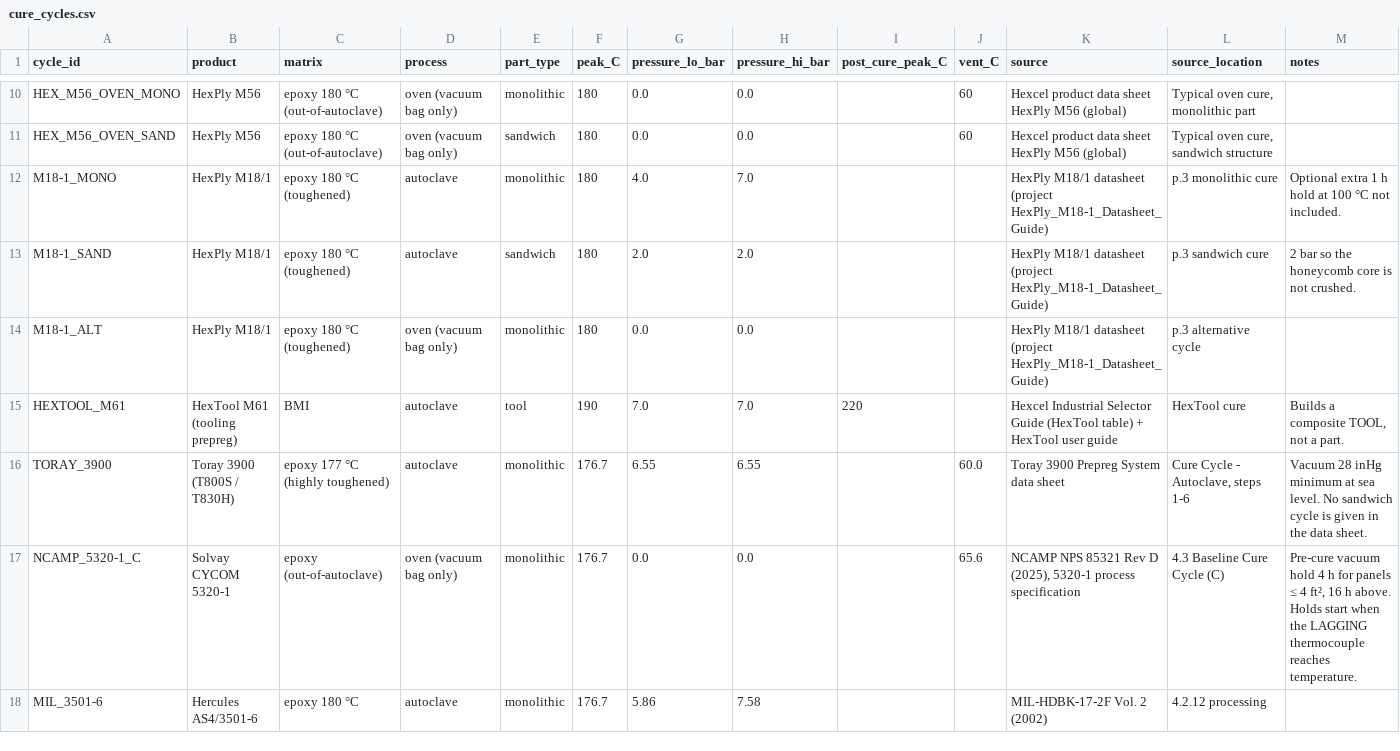
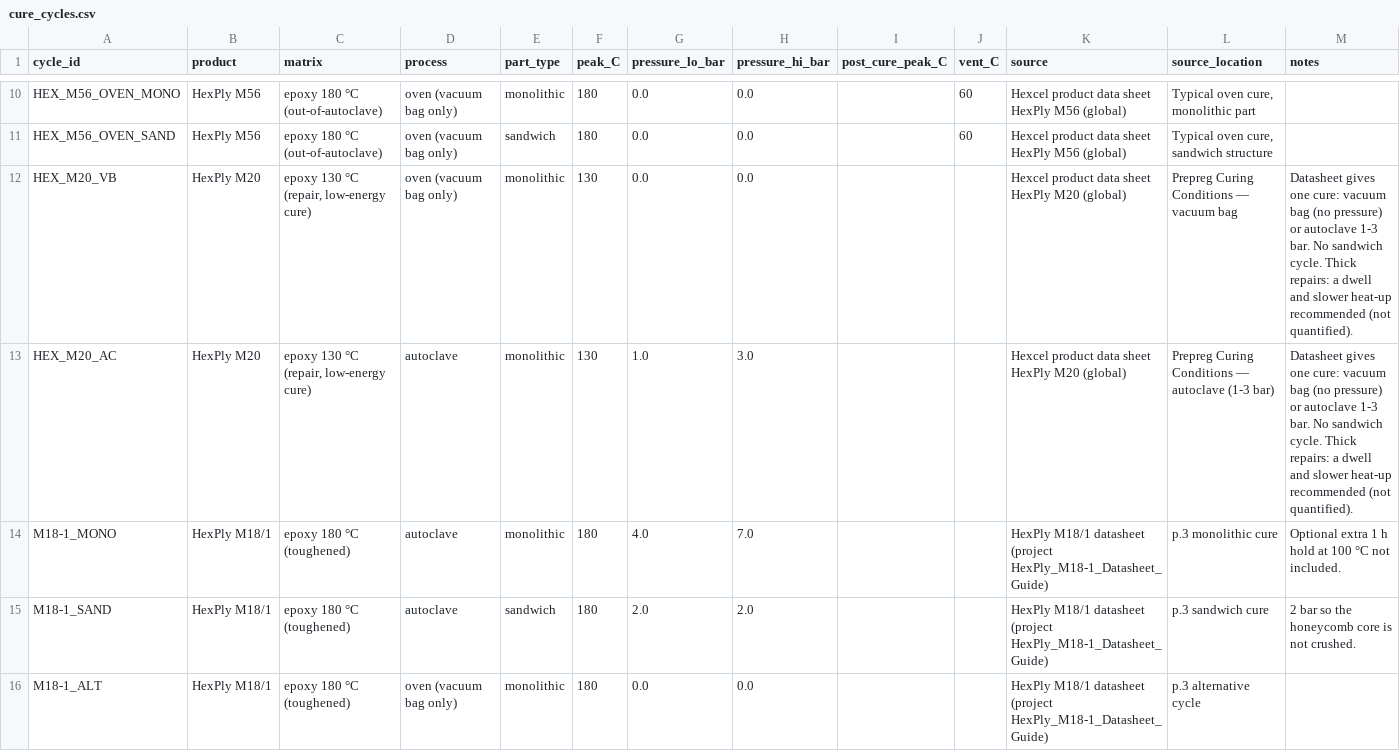
Before and after one commit to suchirvibed/composite-material-recommender, a CSV file: process_data/cure_cycles.csv, drawn as a sheet; only a part is shown, gaps mark what is left out; the shorter side is filled out with more unchanged rows; the diff names each change by its address in the sheet, - before the commit and + after, or states it on an @@ line.

```diff
--- a/process_data/cure_cycles.csv
+++ b/process_data/cure_cycles.csv
+row 12: HEX_M20_VB | HexPly M20 | epoxy 130 °C (repair, low-energy cure) | oven (vacuum bag only) | monolithic | 130 | 0.0 | 0.0 |  |  | Hexcel product data sheet HexPly M20 (global) | Prepreg Curing Conditions — vacuum bag | Datasheet gives one cure: vacuum bag (no pressure) or autoclave 1-3 bar. No sandwich cycle. Thick repairs: a dwell and slower heat-up recommended (not quantified).
+row 13: HEX_M20_AC | HexPly M20 | epoxy 130 °C (repair, low-energy cure) | autoclave | monolithic | 130 | 1.0 | 3.0 |  |  | Hexcel product data sheet HexPly M20 (global) | Prepreg Curing Conditions — autoclave (1-3 bar) | Datasheet gives one cure: vacuum bag (no pressure) or autoclave 1-3 bar. No sandwich cycle. Thick repairs: a dwell and slower heat-up recommended (not quantified).
```
Also changed, not shown: literature_data/prepreg_laminate_properties.csv, process_data/cure_cycle_steps.csv, 12 other files.
